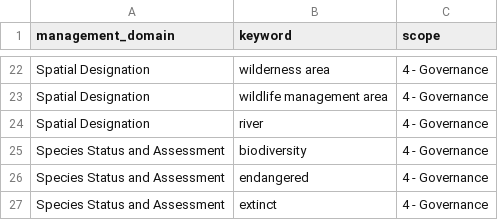
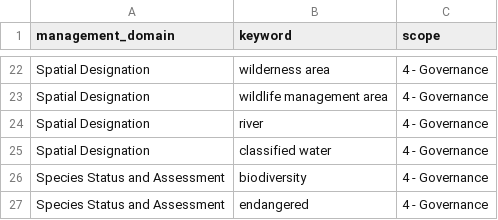
Before and after one commit to ennsjoe/salmon_management_domains_compendium, a CSV file: governance_keywords.csv, drawn as a sheet; only a part is shown, gaps mark what is left out; the shorter side is filled out with more unchanged rows.

```diff
--- a/governance_keywords.csv
+++ b/governance_keywords.csv
@@ -24,2 +24,3 @@ Spatial Designation,wildlife management area,4 - Governance
 Spatial Designation,river,4 - Governance
+Spatial Designation,classified water,4 - Governance
 Species Status and Assessment,biodiversity,4 - Governance
```
Also changed, not shown: clause_type_keywords.csv, iucn_l2_keywords.csv.
